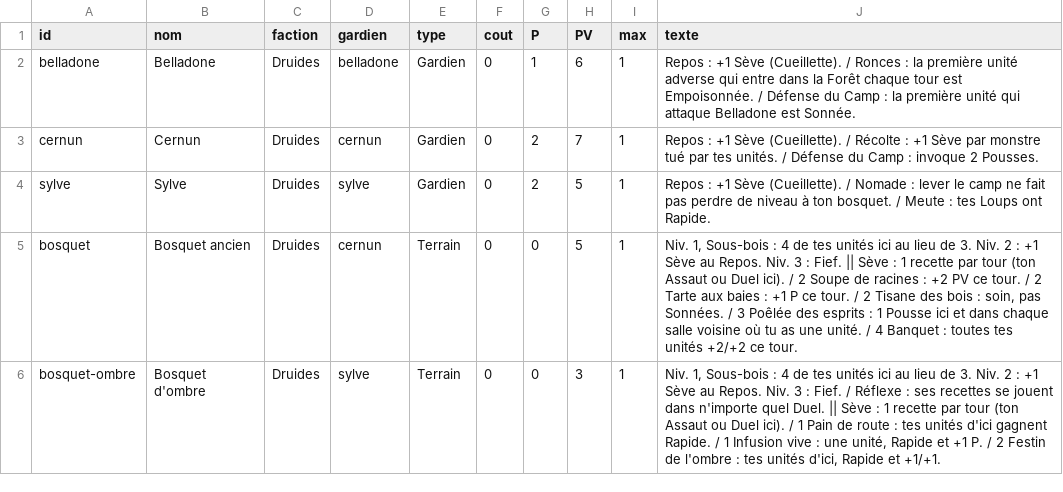
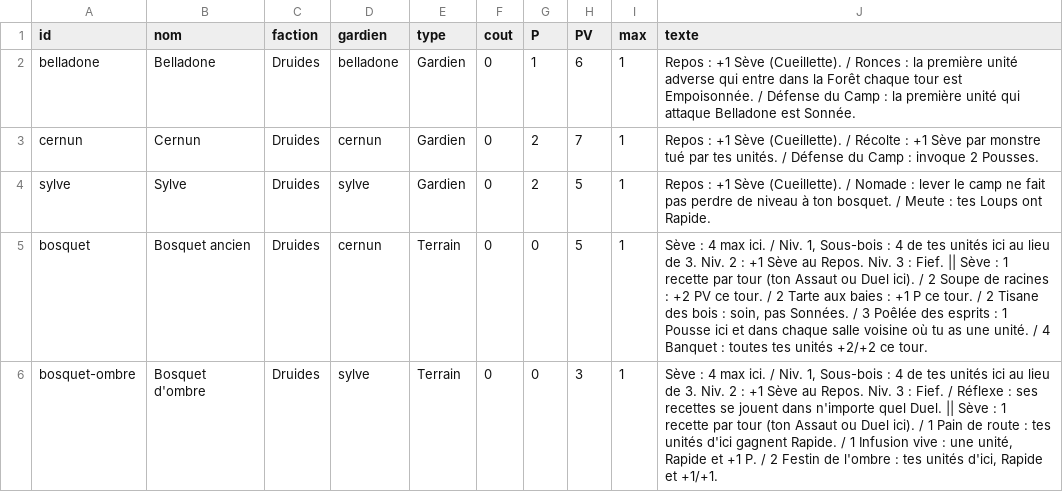
Before and after one commit to BlueZero1203/Guild-Rush, a CSV file: bible/03_cartes.csv, drawn as a sheet; only a part is shown; the diff covers the shown part only.

```diff
--- a/bible/03_cartes.csv
+++ b/bible/03_cartes.csv
@@ -4,3 +4,3 @@ cernun,Cernun,Druides,cernun,Gardien,0,2,7,1,Repos : +1 Sève (Cueillette). / R
 sylve,Sylve,Druides,sylve,Gardien,0,2,5,1,"Repos : +1 Sève (Cueillette). / Nomade : lever le camp ne fait pas perdre de niveau à ton bosquet. / Meute : tes Loups ont Rapide."
-bosquet,Bosquet ancien,Druides,cernun,Terrain,0,0,5,1,"Niv. 1, Sous-bois : 4 de tes unités ici au lieu de 3. Niv. 2 : +1 Sève au Repos. Niv. 3 : Fief. || Sève : 1 recette par tour (ton Assaut ou Duel ici). / 2 Soupe de racines : +2 PV ce tour. / 2 Tarte aux baies : +1 P ce tour. / 2 Tisane des bois : soin, pas Sonnées. / 3 Poêlée des esprits : 1 Pousse ici et dans chaque salle voisine où tu as une unité. / 4 Banquet : toutes tes unités +2/+2 ce tour."
-bosquet-ombre,Bosquet d'ombre,Druides,sylve,Terrain,0,0,3,1,"Niv. 1, Sous-bois : 4 de tes unités ici au lieu de 3. Niv. 2 : +1 Sève au Repos. Niv. 3 : Fief. / Réflexe : ses recettes se jouent dans n'importe quel Duel. || Sève : 1 recette par tour (ton Assaut ou Duel ici). / 1 Pain de route : tes unités d'ici gagnent Rapide. / 1 Infusion vive : une unité, Rapide et +1 P. / 2 Festin de l'ombre : tes unités d'ici, Rapide et +1/+1."
+bosquet,Bosquet ancien,Druides,cernun,Terrain,0,0,5,1,"Sève : 4 max ici. / Niv. 1, Sous-bois : 4 de tes unités ici au lieu de 3. Niv. 2 : +1 Sève au Repos. Niv. 3 : Fief. || Sève : 1 recette par tour (ton Assaut ou Duel ici). / 2 Soupe de racines : +2 PV ce tour. / 2 Tarte aux baies : +1 P ce tour. / 2 Tisane des bois : soin, pas Sonnées. / 3 Poêlée des esprits : 1 Pousse ici et dans chaque salle voisine où tu as une unité. / 4 Banquet : toutes tes unités +2/+2 ce tour."
+bosquet-ombre,Bosquet d'ombre,Druides,sylve,Terrain,0,0,3,1,"Sève : 4 max ici. / Niv. 1, Sous-bois : 4 de tes unités ici au lieu de 3. Niv. 2 : +1 Sève au Repos. Niv. 3 : Fief. / Réflexe : ses recettes se jouent dans n'importe quel Duel. || Sève : 1 recette par tour (ton Assaut ou Duel ici). / 1 Pain de route : tes unités d'ici gagnent Rapide. / 1 Infusion vive : une unité, Rapide et +1 P. / 2 Festin de l'ombre : tes unités d'ici, Rapide et +1/+1."
```
Also changed, not shown: 4 edited cells elsewhere in this file, bible/en/03_cartes_en.csv, 19 other files.
